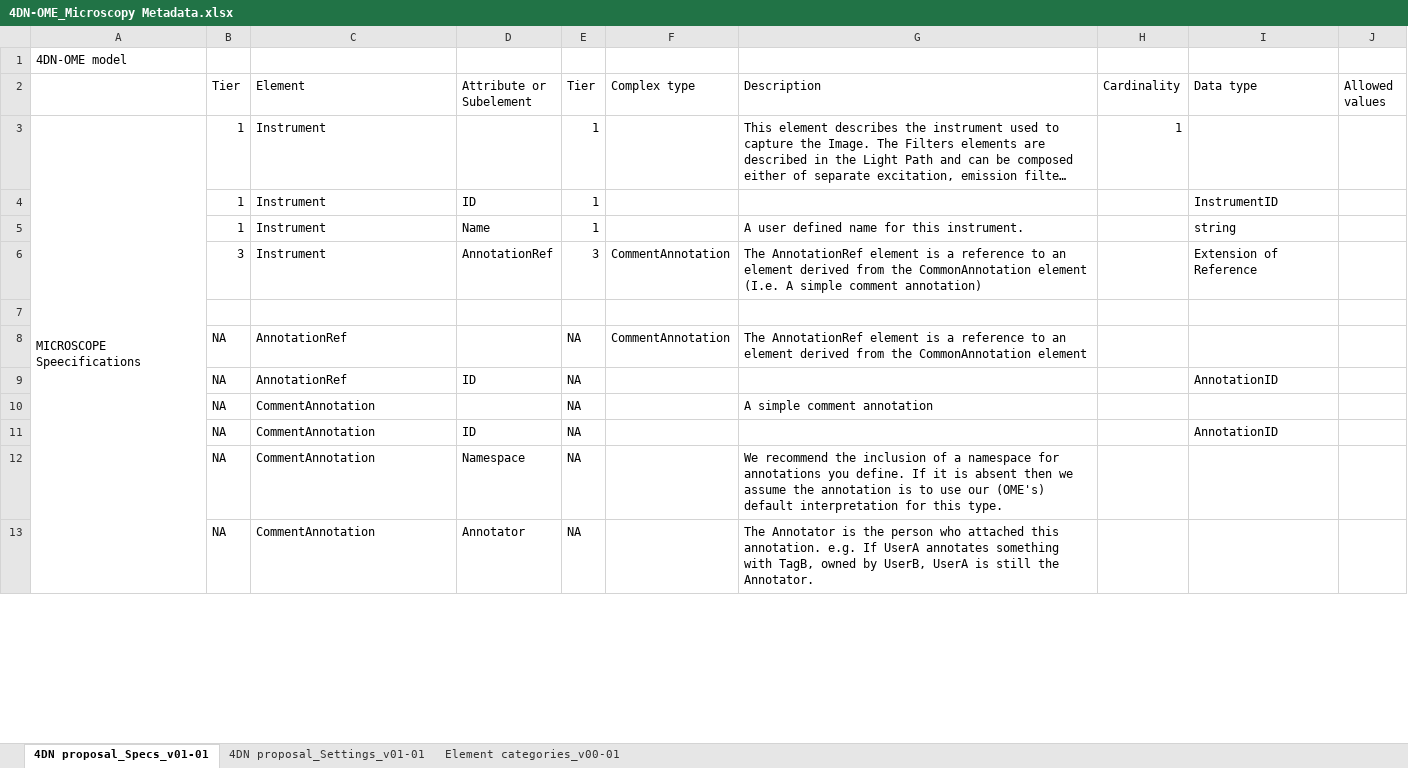
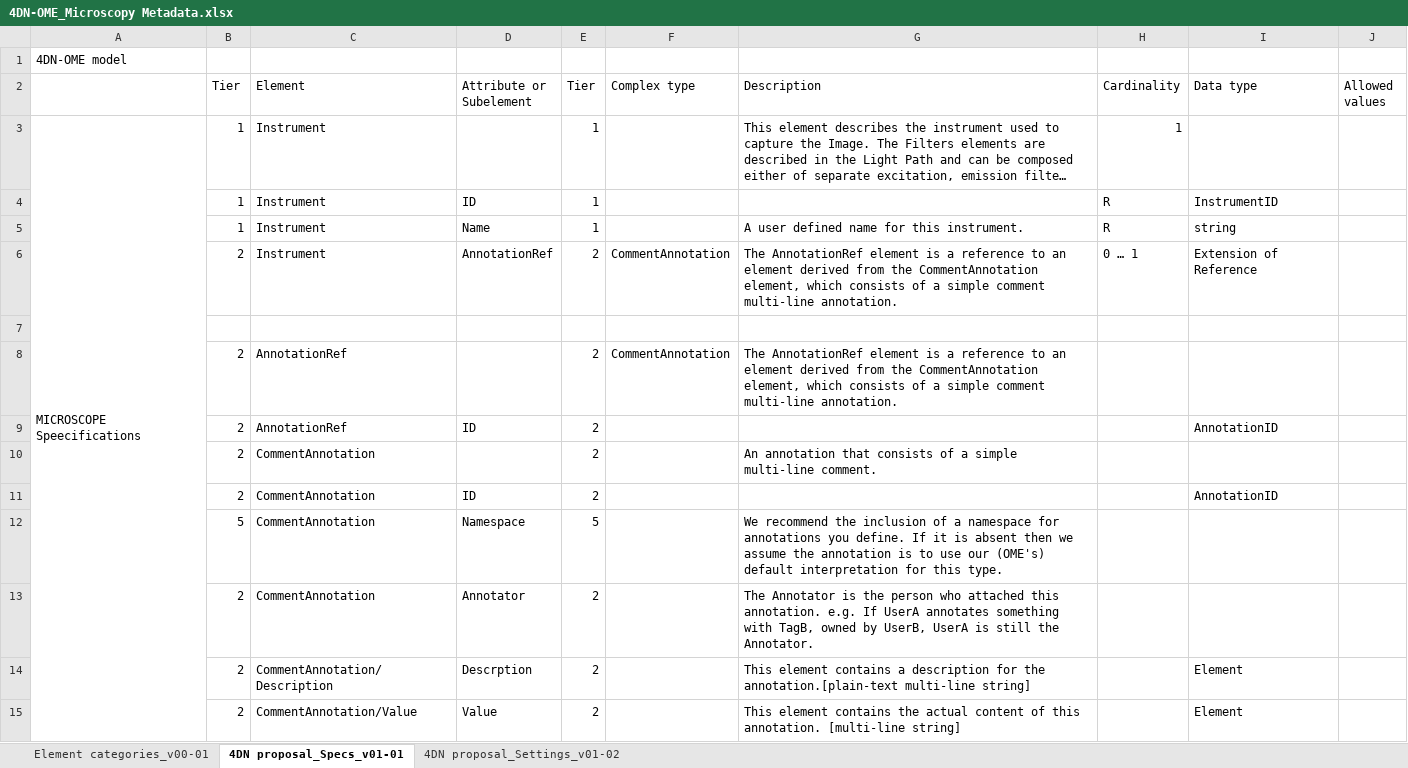
Before and after one commit to WU-BIMAC/NBOMicroscopyMetadataSpecs, an Excel workbook: Model/stable version/v01-01/4DN-OME_Microscopy Metadata.xlsx, sheet 4DN proposal_Specs_v01-01, drawn as a sheet; only a part is shown; long unchanged cells end in …; values as stored, in another font and other column widths than the file's, no cell formats; removed rows and columns are numbered as before the commit, all else as after; the diff covers the shown part only; the diff names each change by its address in the sheet, - before the commit and + after, or states it on an @@ line.

```diff
--- a/Model/stable version/v01-01/4DN-OME_Microscopy Metadata.xlsx (sheet 4DN proposal_Specs_v01-01)
+++ b/Model/stable version/v01-01/4DN-OME_Microscopy Metadata.xlsx (sheet 4DN proposal_Specs_v01-01)
-sheet tab: 4DN proposal_Settings_v01-01
+sheet tab: 4DN proposal_Settings_v01-02
@@ sheet tab order changed: Element categories_v00-01 | 4DN proposal_Specs_v01-01 | 4DN proposal_Settings_v01-02 @@
-A3:A381 merged
+A3:A394 merged
-H4:H5 (Cardinality): (empty)
+H4:H5 (Cardinality): R
-B6 (Tier): 3
+B6 (Tier): 2
-E6 (Tier): 3
+E6 (Tier): 2
-G6 (Description): …from the CommonAnnotation element (I.e. A simple comment annotation)
+G6 (Description): …from the CommentAnnotation element, which consists of a simple comment multi-line annotation.
-H6 (Cardinality): (empty)
+H6 (Cardinality): 0 … 1
-B8:B9 (Tier): NA
+B8:B9 (Tier): 2
-E8:E9 (Tier): NA
+E8:E9 (Tier): 2
-G8 (Description): …from the CommonAnnotation element
+G8 (Description): …from the CommentAnnotation element, which consists of a simple comment multi-line annotation.
-row 10:  | NA | CommentAnnotation |  | NA |  | A simple comment annotation
+row 10:  | 2 | CommentAnnotation |  | 2 |  | An annotation that consists of a simple multi-line comment.
-B11 (Tier): NA
+B11 (Tier): 2
-E11 (Tier): NA
+E11 (Tier): 2
-B12 (Tier): NA
+B12 (Tier): 5
-E12 (Tier): NA
+E12 (Tier): 5
-B13 (Tier): NA
+B13 (Tier): 2
-E13 (Tier): NA
+E13 (Tier): 2
+row 14:  | 2 | CommentAnnotation/Description | Descrption | 2 |  | This element contains a description for the annotation.[plain-text multi-line string] |  | Element
+row 15:  | 2 | CommentAnnotation/Value | Value | 2 |  | This element contains the actual content of this annotation. [multi-line string] |  | Element
```
Also changed, not shown: 16 added rows, 17 removed rows, 1 moved row and 432 edited cells elsewhere in this sheet, sheet Element categories_v00-01, cell formats, 4 other files.
